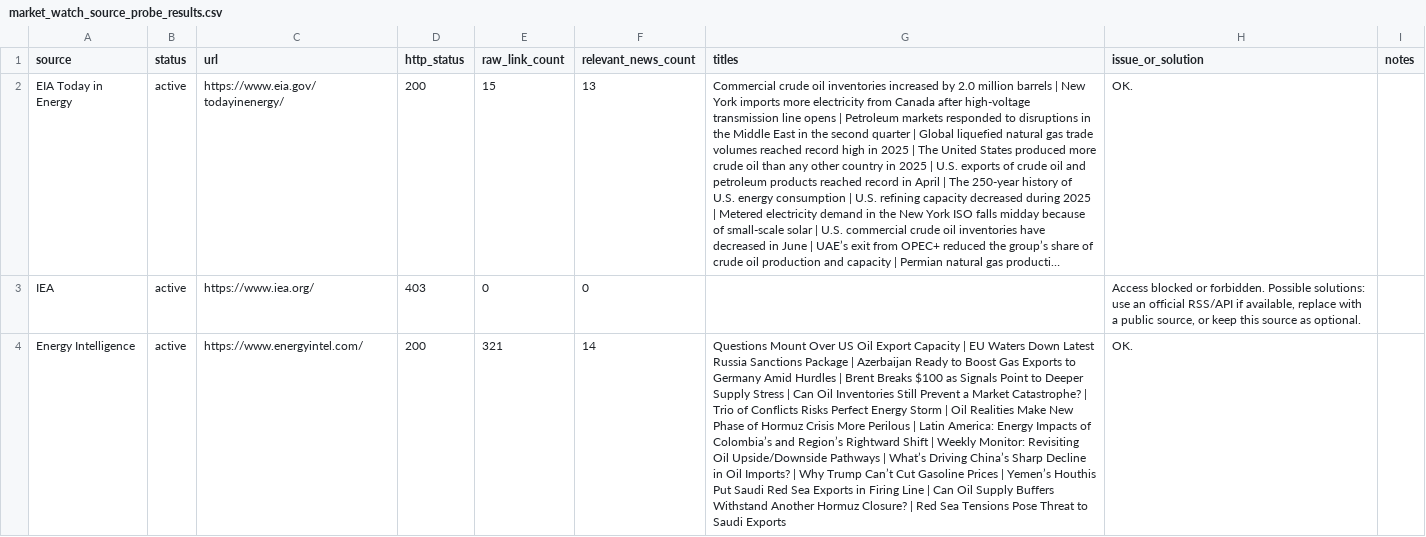
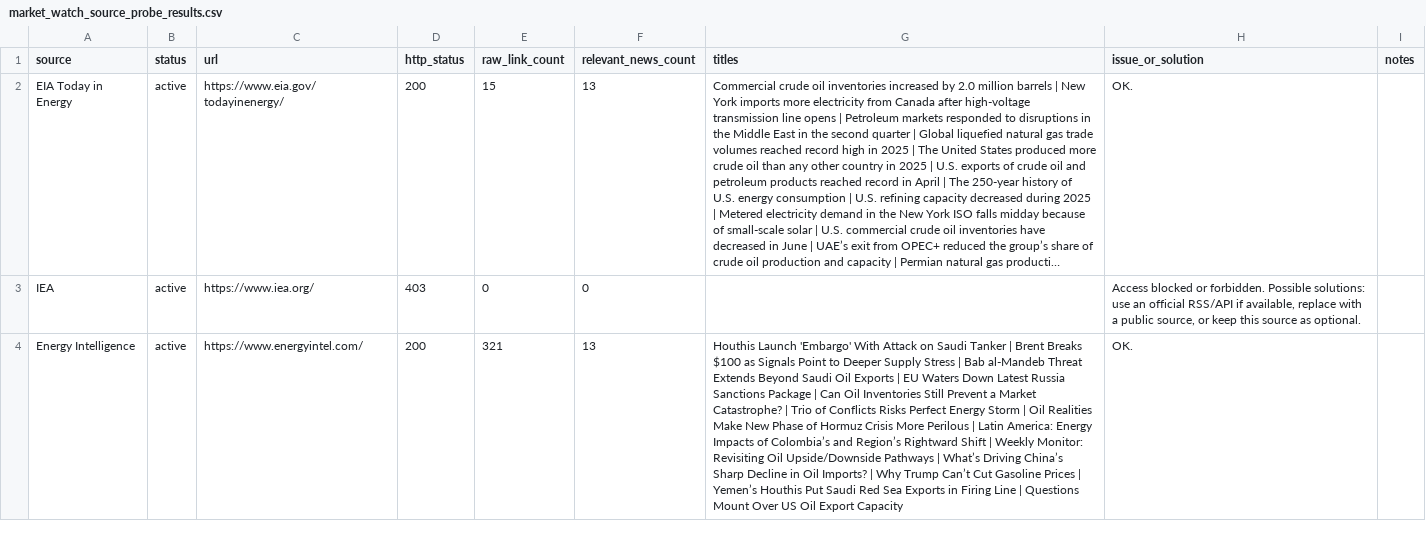
Before and after one commit to alejandroiq/scrapping_agent, a CSV file: market_watch_source_probe_results.csv, drawn as a sheet; only a part is shown; long unchanged cells end in …; the diff covers the shown part only; the diff names each change by its address in the sheet, - before the commit and + after, or states it on an @@ line.

```diff
--- a/market_watch_source_probe_results.csv
+++ b/market_watch_source_probe_results.csv
-F4 (relevant_news_count): 14
+F4 (relevant_news_count): 13
-G4 (titles): Questions Mount Over US Oil Export Capacity | EU Waters Down Latest Russia Sanctions Package | Azerbaijan Ready to Boost Gas Exports to Germany Amid Hurdles | Brent Breaks $100 as Signals Point to Deeper Supply Stress | Can Oil Inventories Still Prevent a Market Catastrophe? | Trio of Conflicts Risks Perfect Energy Storm | Oil Realities Make New Phase of Hormuz Crisis More Perilous | Latin America: Energy Impacts of Colombia’s and Region’s Rightward Shift | Weekly Monitor: Revisiting Oil Upside/Downside Pathways | What’s Driving China’s Sharp Decline in Oil Imports? | Why Trump Can’t Cut Gasoline Prices | Yemen’s Houthis Put Saudi Red Sea Exports in Firing Line | Can Oil Supply Buffers Withstand Another Hormuz Closure? | Red Sea Tensions Pose Threat to Saudi Exports
+G4 (titles): Houthis Launch 'Embargo' With Attack on Saudi Tanker | Brent Breaks $100 as Signals Point to Deeper Supply Stress | Bab al-Mandeb Threat Extends Beyond Saudi Oil Exports | EU Waters Down Latest Russia Sanctions Package | Can Oil Inventories Still Prevent a Market Catastrophe? | Trio of Conflicts Risks Perfect Energy Storm | Oil Realities Make New Phase of Hormuz Crisis More Perilous | Latin America: Energy Impacts of Colombia’s and Region’s Rightward Shift | Weekly Monitor: Revisiting Oil Upside/Downside Pathways | What’s Driving China’s Sharp Decline in Oil Imports? | Why Trump Can’t Cut Gasoline Prices | Yemen’s Houthis Put Saudi Red Sea Exports in Firing Line | Questions Mount Over US Oil Export Capacity
```
Also changed, not shown: 2 edited cells elsewhere in this file, market_watch_source_probe_summary_log.csv, 1 other file.
